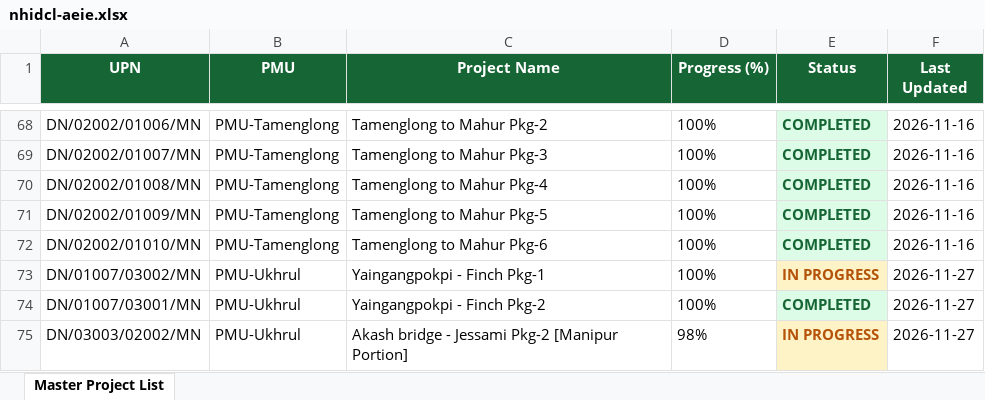
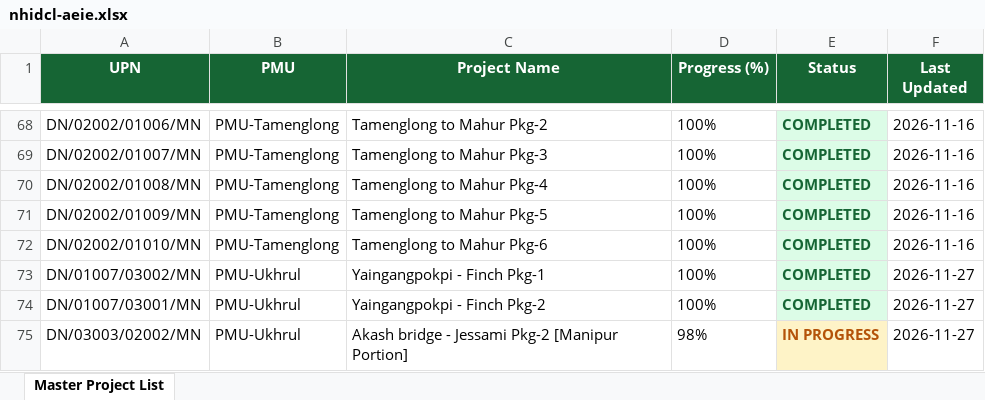
Before and after one commit to manojcivil2017-bit/manojdashboard, an Excel workbook: history/2026-11-27/nhidcl-aeie.xlsx, sheet Master Project List, drawn as a sheet; only a part is shown, gaps mark what is left out; values as stored, in another font and other column widths than the file's, no borders; the diff names each change by its address in the sheet, - before the commit and + after, or states it on an @@ line.

Commit message:
Auto-sync from portals (27 Nov 2026 15:29): NHAI PD Rating, NHIDCL AE/IE Consultant Rating, MoRTH DPR Consultant Rating

```diff
--- a/history/2026-11-27/nhidcl-aeie.xlsx (sheet Master Project List)
+++ b/history/2026-11-27/nhidcl-aeie.xlsx (sheet Master Project List)
-E73 (Status): IN PROGRESS
+E73 (Status): COMPLETED
@@ E73 fill: #FEF3C7 → #DCFCE7, text colour: #B45309 → #166534 @@
```
Also changed, not shown: history/2026-11-27/morth-dpr.xlsx, history/2026-11-27/nhai-pd.xlsx, 4 other files.
